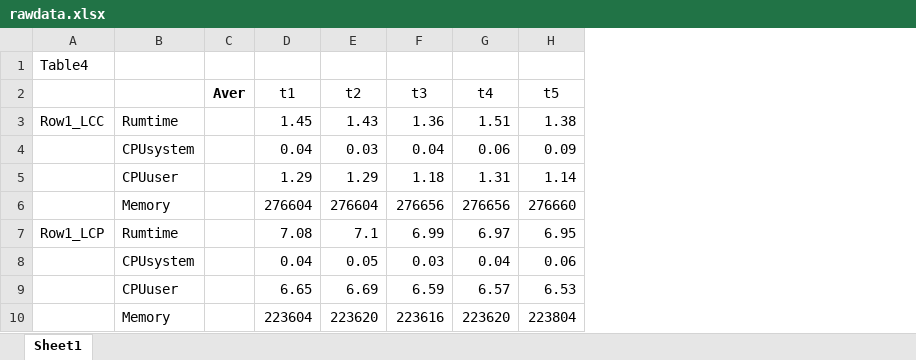
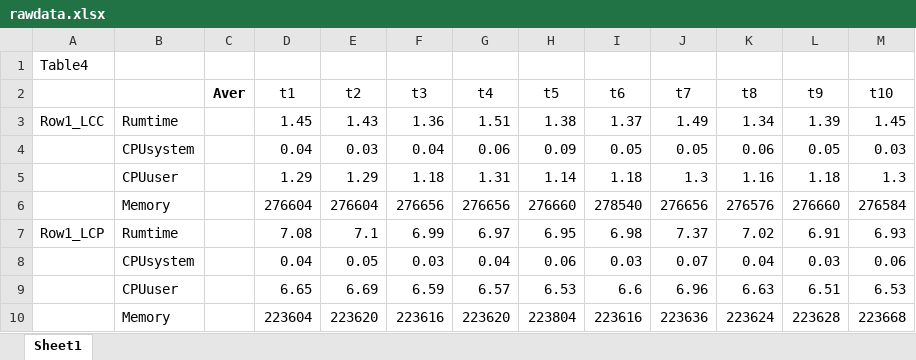
Before and after one commit to chou-chou/thesis-project-logclusterc-experiment-data, an Excel workbook: ExperimentData/Chapter4_ExperimentData/rawdata.xlsx, sheet Sheet1, drawn as a sheet; only a part is shown; values as stored, in another font and other column widths than the file's, no borders; the diff names each change by its address in the sheet, - before the commit and + after, or states it on an @@ line.

Commit message:
updated Appendix4_rawdata

```diff
--- a/ExperimentData/Chapter4_ExperimentData/rawdata.xlsx (sheet Sheet1)
+++ b/ExperimentData/Chapter4_ExperimentData/rawdata.xlsx (sheet Sheet1)
+column I (t6), rows 3-10: 1.37 | 0.05 | 1.18 | 278540 | 6.98 | 0.03 | 6.6 | 223616
+column J (t7), rows 3-10: 1.49 | 0.05 | 1.3 | 276656 | 7.37 | 0.07 | 6.96 | 223636
+column K (t8), rows 3-10: 1.34 | 0.06 | 1.16 | 276576 | 7.02 | 0.04 | 6.63 | 223624
+column L (t9), rows 3-10: 1.39 | 0.05 | 1.18 | 276660 | 6.91 | 0.03 | 6.51 | 223628
+column M (t10), rows 3-10: 1.45 | 0.03 | 1.3 | 276584 | 6.93 | 0.06 | 6.53 | 223668
```
